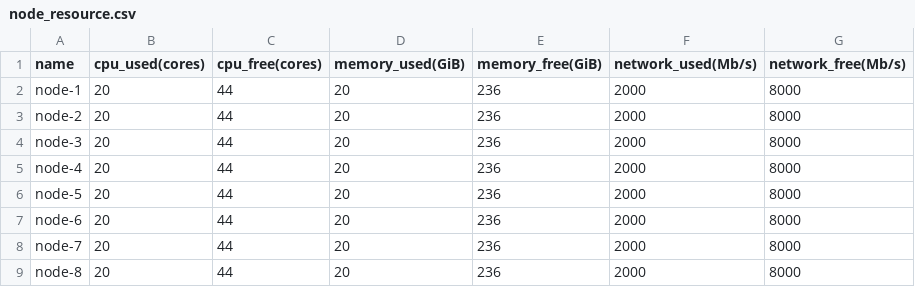
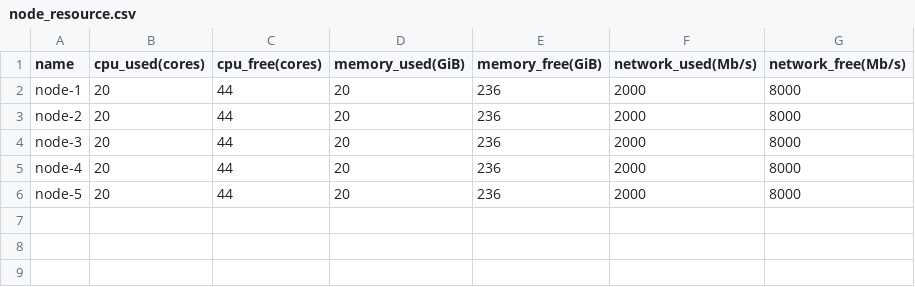
Before and after one commit to NoahAmethyst/affinity-schedule, a CSV file: data/input/node_resource.csv, drawn as a sheet; the diff names each change by its address in the sheet, - before the commit and + after, or states it on an @@ line.

```diff
--- a/data/input/node_resource.csv
+++ b/data/input/node_resource.csv
-row 7: node-6 | 20 | 44 | 20 | 236 | 2000 | 8000
-row 8: node-7 | 20 | 44 | 20 | 236 | 2000 | 8000
-row 9: node-8 | 20 | 44 | 20 | 236 | 2000 | 8000
```
Also changed, not shown: data/input/communication.csv, data/input/pod_node.csv, 13 other files.
